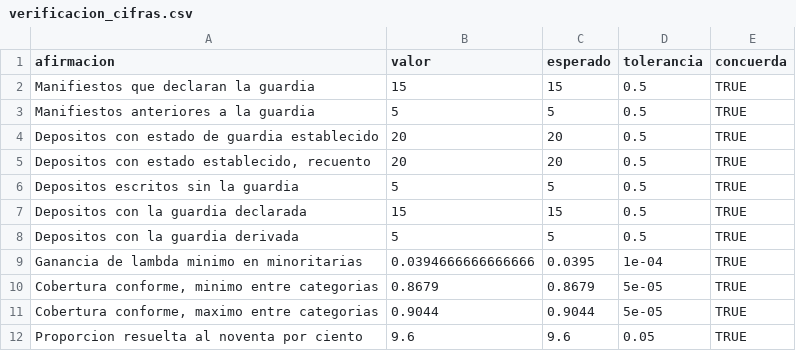
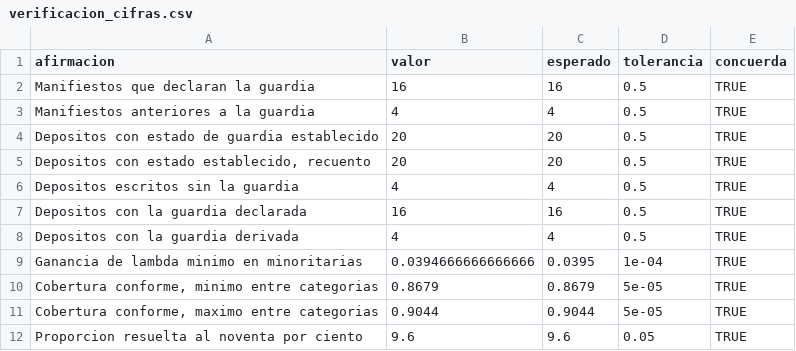
Before and after one commit to ljm234/icu-infection-source-conformal, a CSV file: outputs/fase20/verificacion_cifras.csv, drawn as a sheet; only a part is shown.

```diff
--- a/outputs/fase20/verificacion_cifras.csv
+++ b/outputs/fase20/verificacion_cifras.csv
@@ -1,9 +1,9 @@
 "afirmacion","valor","esperado","tolerancia","concuerda"
-"Manifiestos que declaran la guardia",15,15,0.5,TRUE
-"Manifiestos anteriores a la guardia",5,5,0.5,TRUE
+"Manifiestos que declaran la guardia",16,16,0.5,TRUE
+"Manifiestos anteriores a la guardia",4,4,0.5,TRUE
 "Depositos con estado de guardia establecido",20,20,0.5,TRUE
 "Depositos con estado establecido, recuento",20,20,0.5,TRUE
-"Depositos escritos sin la guardia",5,5,0.5,TRUE
-"Depositos con la guardia declarada",15,15,0.5,TRUE
-"Depositos con la guardia derivada",5,5,0.5,TRUE
+"Depositos escritos sin la guardia",4,4,0.5,TRUE
+"Depositos con la guardia declarada",16,16,0.5,TRUE
+"Depositos con la guardia derivada",4,4,0.5,TRUE
 "Ganancia de lambda minimo en minoritarias",0.0394666666666666,0.0395,1e-04,TRUE
```
Also changed, not shown: outputs/fase2/clase_por_unidad.csv, outputs/fase3/cobertura_labs.csv, 19 other files.
